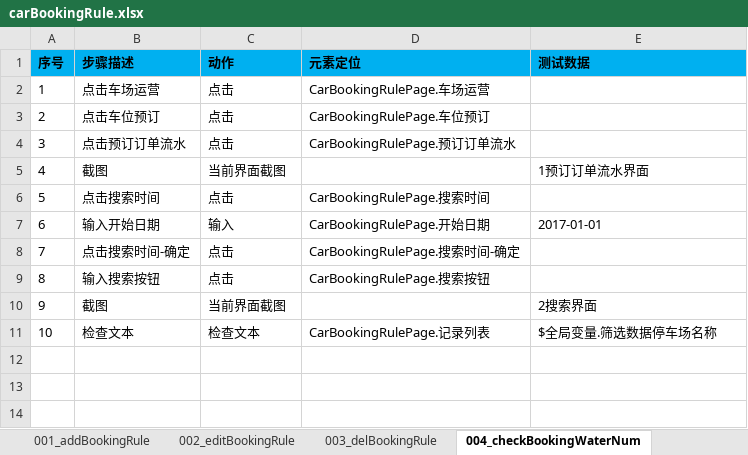
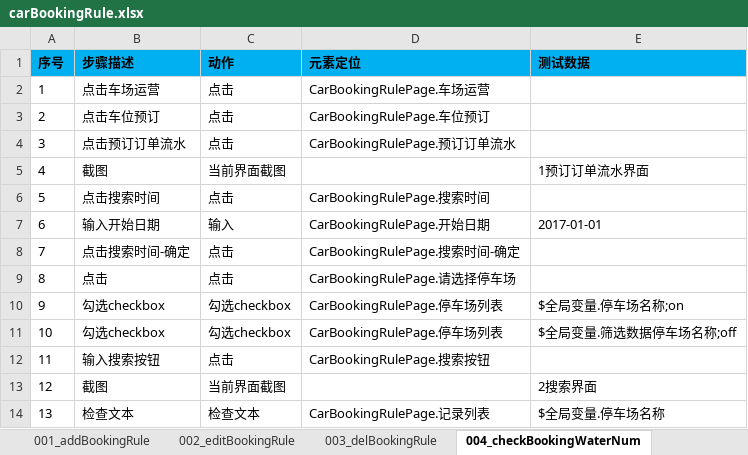
Before and after one commit to oyebino/pomp_ui, an Excel workbook: res/testcase/PakringOperation/UpgradeService/carBookingRule.xlsx, sheet 004_checkBookingWaterNum, drawn as a sheet; values as stored, in another font and other column widths than the file's, no borders; addresses are those after the commit; the diff names each change by its address in the sheet, - before the commit and + after, or states it on an @@ line.

```diff
--- a/res/testcase/PakringOperation/UpgradeService/carBookingRule.xlsx (sheet 004_checkBookingWaterNum)
+++ b/res/testcase/PakringOperation/UpgradeService/carBookingRule.xlsx (sheet 004_checkBookingWaterNum)
+row 9: 8 | 点击 | 点击 | CarBookingRulePage.请选择停车场
+row 10: 9 | 勾选checkbox | 勾选checkbox | CarBookingRulePage.停车场列表 | $全局变量.停车场名称;on
+row 11: 10 | 勾选checkbox | 勾选checkbox | CarBookingRulePage.停车场列表 | $全局变量.筛选数据停车场名称;off
@@ column A (序号) renumbered from row 12 down @@
-E14 (测试数据): $全局变量.筛选数据停车场名称
+E14 (测试数据): $全局变量.停车场名称
```
Also changed, not shown: sheet 005_checkBookingReport, sheet 001_addBookingRule, res/page/账号管理/RolePage.xlsx, res/page/车场运营/增值服务/车位预订/CarBookingRulePage.xlsx, 3 other files.
